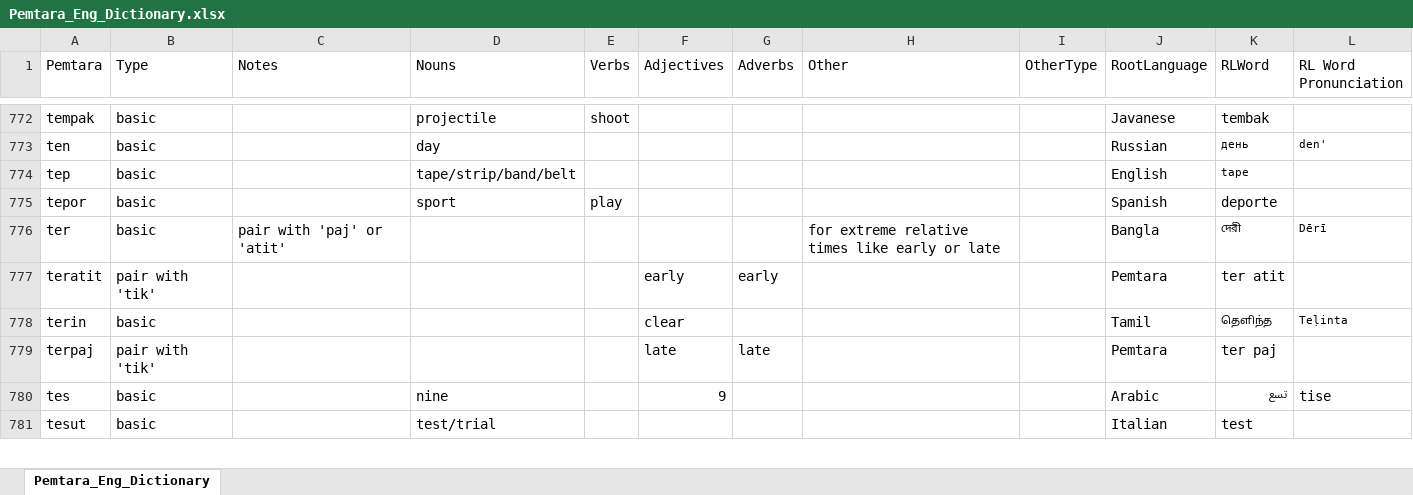
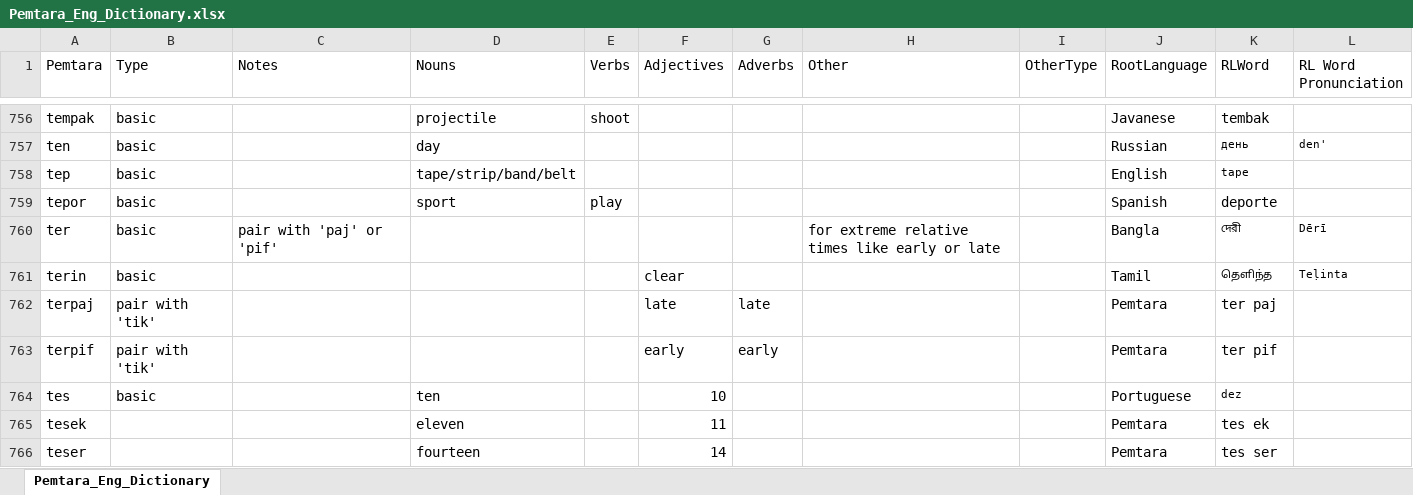
Before and after one commit to brushscape/Orostara-Dictionary, an Excel workbook: files/Pemtara_Eng_Dictionary.xlsx, sheet Pemtara_Eng_Dictionary, drawn as a sheet; only a part is shown, gaps mark what is left out; the shorter side is filled out with more unchanged rows; values as stored, in another font and other column widths than the file's, no borders; table styles not drawn; removed rows and columns are numbered as before the commit, all else as after; the diff covers the shown part only; the diff names each change by its address in the sheet, - before the commit and + after, or states it on an @@ line.

Commit message:
replace common words with shorter versions

```diff
--- a/files/Pemtara_Eng_Dictionary.xlsx (sheet Pemtara_Eng_Dictionary)
+++ b/files/Pemtara_Eng_Dictionary.xlsx (sheet Pemtara_Eng_Dictionary)
-C760 (Notes): pair with 'paj' or 'atit'
+C760 (Notes): pair with 'paj' or 'pif'
-row 777: teratit | pair with 'tik' |  |  |  | early | early |  |  | Pemtara | ter atit
+row 763: terpif | pair with 'tik' |  |  |  | early | early |  |  | Pemtara | ter pif
-D764 (Nouns): nine
+D764 (Nouns): ten
-F764 (Adjectives): 9
+F764 (Adjectives): 10
-J764 (RootLanguage): Arabic
+J764 (RootLanguage): Portuguese
-K764 (RLWord): تسع
+K764 (RLWord): dez
-L764 (RL Word Pronunciation): tise
+L764 (RL Word Pronunciation): (empty)
+row 765: tesek |  |  | eleven |  | 11 |  |  |  | Pemtara | tes ek
+row 766: teser |  |  | fourteen |  | 14 |  |  |  | Pemtara | tes ser
```
Also changed, not shown: 31 added rows, 38 removed rows, 28 edited cells and cell formats elsewhere in this sheet, 4 other files.
